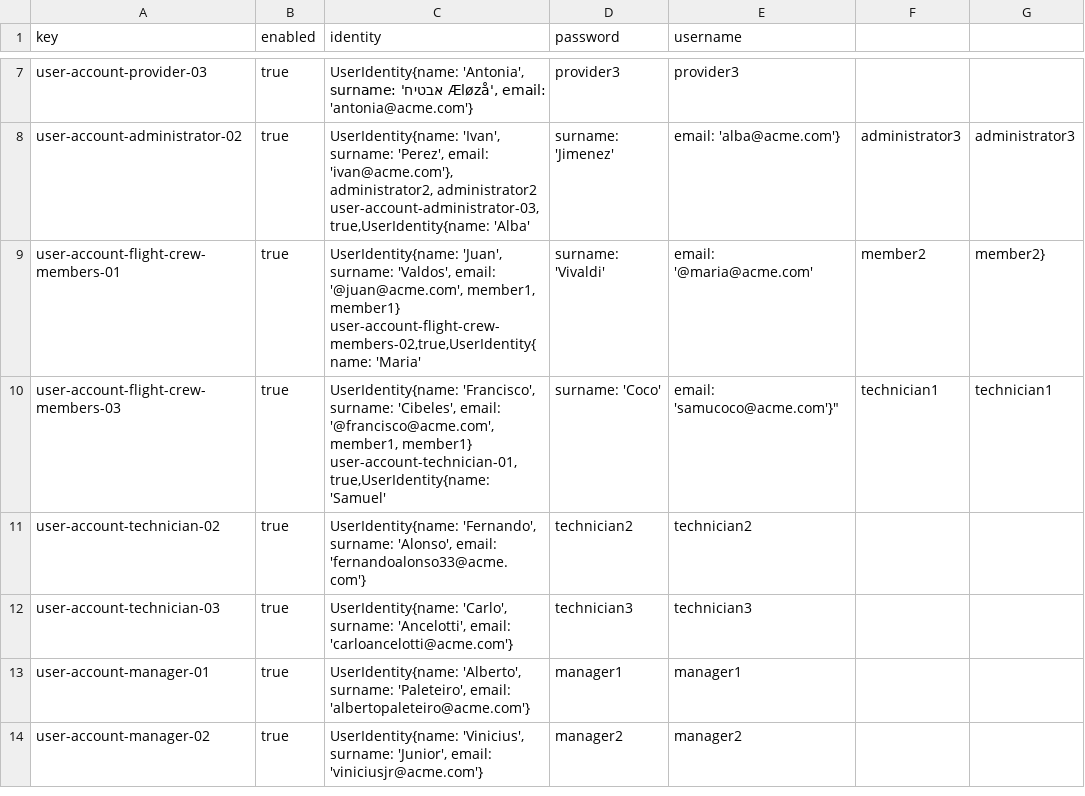
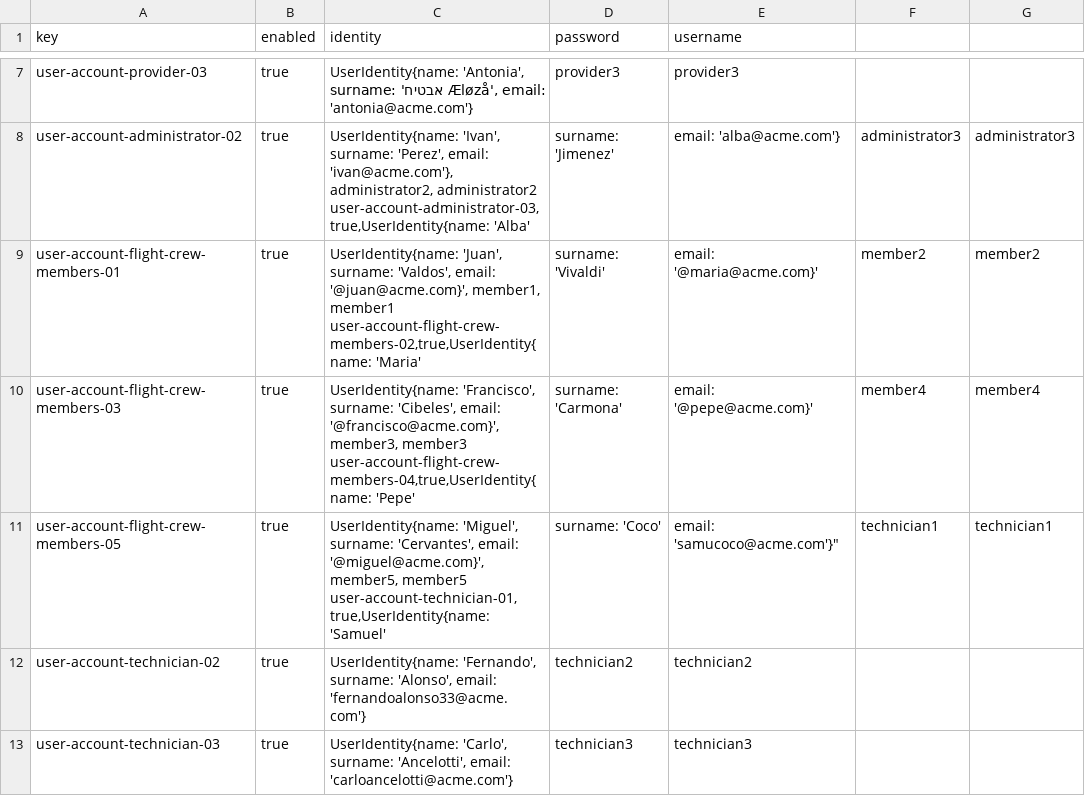
Before and after one commit to DP2-C1-049/D04, a CSV file: src/main/resources/WEB-INF/data/sample/user-account.csv, drawn as a sheet; only a part is shown, gaps mark what is left out; the shorter side is filled out with more unchanged rows.

Commit message:
some data fixes and flightassignment data create

```diff
--- a/src/main/resources/WEB-INF/data/sample/user-account.csv
+++ b/src/main/resources/WEB-INF/data/sample/user-account.csv
@@ -9,6 +9,8 @@ user-account-administrator-02,true,"UserIdentity{name: 'Ivan', surname: 'Perez',
 user-account-administrator-03,true,"UserIdentity{name: 'Alba', surname: 'Jimenez', email: 'alba@acme.com'}, administrator3, administrator3
-user-account-flight-crew-members-01,true,"UserIdentity{name: 'Juan', surname: 'Valdos', email: '@juan@acme.com', member1, member1}
-user-account-flight-crew-members-02,true,"UserIdentity{name: 'Maria', surname: 'Vivaldi', email: '@maria@acme.com', member2, member2}
-user-account-flight-crew-members-03,true,"UserIdentity{name: 'Francisco', surname: 'Cibeles', email: '@francisco@acme.com', member1, member1}
-user-account-technician-01,true,"UserIdentity{name: 'Samuel', surname: 'Coco', email: 'samucoco@acme.com'}",technician1,technician1
+user-account-flight-crew-members-01,true,"UserIdentity{name: 'Juan', surname: 'Valdos', email: '@juan@acme.com}', member1, member1
+user-account-flight-crew-members-02,true,"UserIdentity{name: 'Maria', surname: 'Vivaldi', email: '@maria@acme.com}', member2, member2
+user-account-flight-crew-members-03,true,"UserIdentity{name: 'Francisco', surname: 'Cibeles', email: '@francisco@acme.com}', member3, member3
+user-account-flight-crew-members-04,true,"UserIdentity{name: 'Pepe', surname: 'Carmona', email: '@pepe@acme.com}', member4, member4
+user-account-flight-crew-members-05,true,"UserIdentity{name: 'Miguel', surname: 'Cervantes', email: '@miguel@acme.com}', member5, member5
+user-account-technician-01,true,"UserIdentity{name: 'Samuel', surname: 'Coco', email: 'samucoco@acme.com'}",technician1,technician1
 user-account-technician-02,true,"UserIdentity{name: 'Fernando', surname: 'Alonso', email: 'fernandoalonso33@acme.com'}",technician2,technician2
```
Also changed, not shown: 1 other file.
